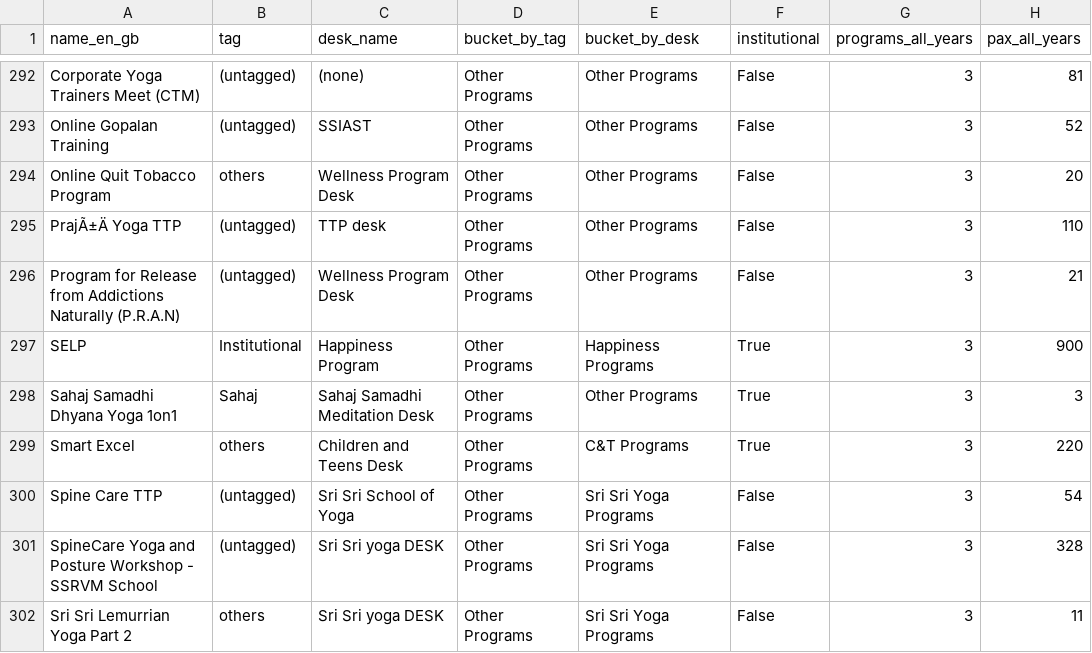
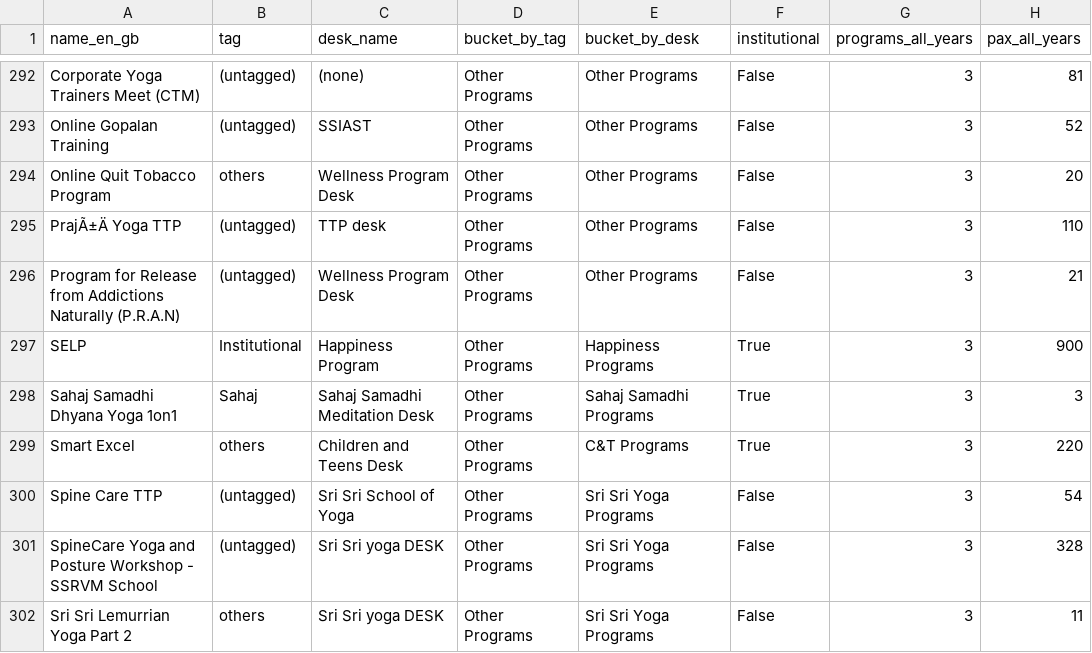
Before and after one commit to Abinayar2711/taol-course-pax, a CSV file: data/program_bucket_map.csv, drawn as a sheet; only a part is shown, gaps mark what is left out; the diff covers the shown part only.

```diff
--- a/data/program_bucket_map.csv
+++ b/data/program_bucket_map.csv
@@ -297,3 +297,3 @@ Program for Release from Addictions Naturally (P.R.A.N),(untagged),Wellness Prog
 SELP,Institutional,Happiness Program,Other Programs,Happiness Programs,True,3,900
-Sahaj Samadhi Dhyana Yoga 1on1,Sahaj,Sahaj Samadhi Meditation Desk,Other Programs,Other Programs,True,3,3
+Sahaj Samadhi Dhyana Yoga 1on1,Sahaj,Sahaj Samadhi Meditation Desk,Other Programs,Sahaj Samadhi Programs,True,3,3
 Smart Excel,others,Children and Teens Desk,Other Programs,C&T Programs,True,3,220
```
Also changed, not shown: 7 edited cells elsewhere in this file, 4 other files.
